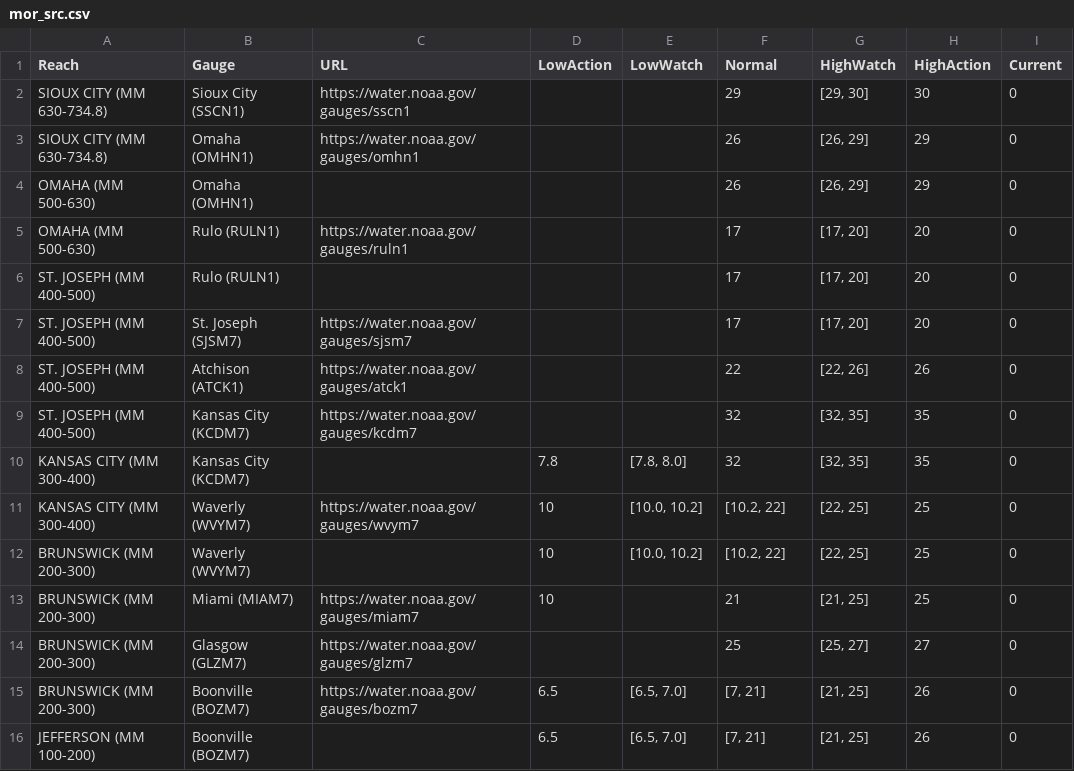
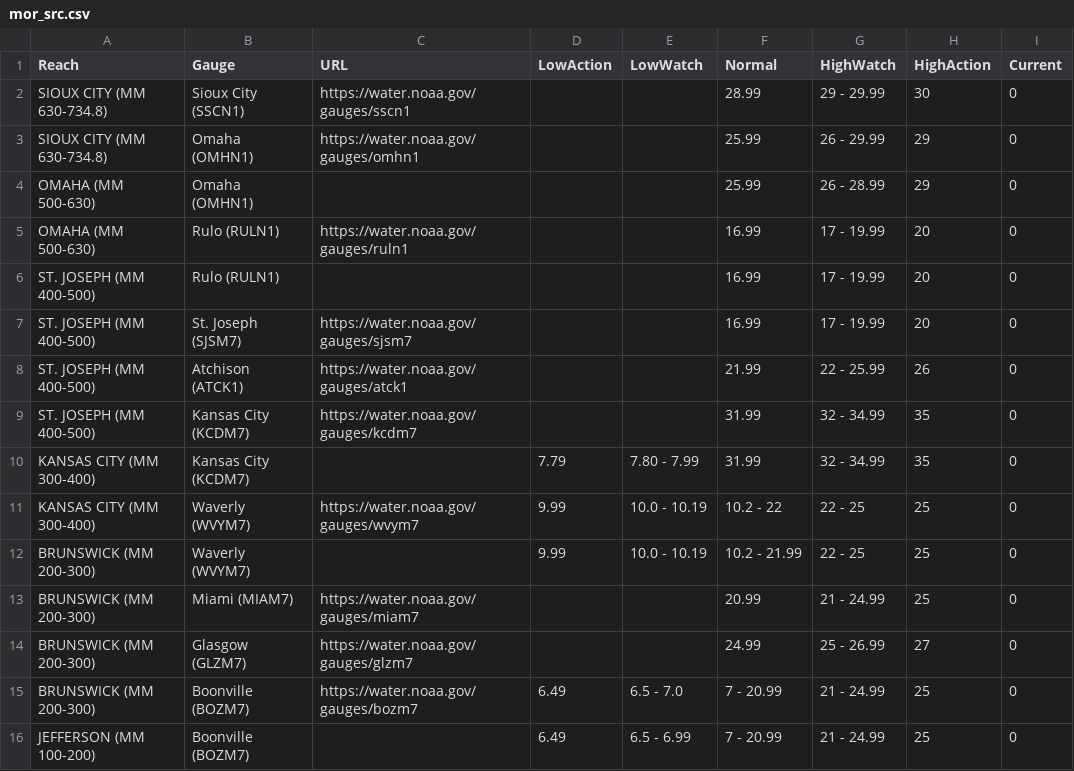
Before and after one commit to ianmtudor/NOAA-River-Report, a CSV file: mor_src.csv, drawn as a sheet; only a part is shown; the diff covers the shown part only.

Commit message:
color highlighting columns and updated csv

```diff
--- a/mor_src.csv
+++ b/mor_src.csv
@@ -1,16 +1,16 @@
 Reach,Gauge,URL,LowAction,LowWatch,Normal,HighWatch,HighAction,Current
-SIOUX CITY (MM 630-734.8),Sioux City (SSCN1),https://water.noaa.gov/gauges/sscn1,,,29,"[29, 30]",30,0
-SIOUX CITY (MM 630-734.8),Omaha (OMHN1),https://water.noaa.gov/gauges/omhn1,,,26,"[26, 29]",29,0
-OMAHA (MM 500-630),Omaha (OMHN1),,,,26,"[26, 29]",29,0
-OMAHA (MM 500-630),Rulo (RULN1),https://water.noaa.gov/gauges/ruln1,,,17,"[17, 20]",20,0
-ST. JOSEPH (MM 400-500),Rulo (RULN1),,,,17,"[17, 20]",20,0
-ST. JOSEPH (MM 400-500),St. Joseph (SJSM7),https://water.noaa.gov/gauges/sjsm7,,,17,"[17, 20]",20,0
-ST. JOSEPH (MM 400-500),Atchison (ATCK1),https://water.noaa.gov/gauges/atck1,,,22,"[22, 26]",26,0
-ST. JOSEPH (MM 400-500),Kansas City (KCDM7),https://water.noaa.gov/gauges/kcdm7,,,32,"[32, 35]",35,0
-KANSAS CITY (MM 300-400),Kansas City (KCDM7),,7.8,"[7.8, 8.0]",32,"[32, 35]",35,0
-KANSAS CITY (MM 300-400),Waverly (WVYM7),https://water.noaa.gov/gauges/wvym7,10,"[10.0, 10.2]","[10.2, 22]","[22, 25]",25,0
-BRUNSWICK (MM 200-300),Waverly (WVYM7),,10,"[10.0, 10.2]","[10.2, 22]","[22, 25]",25,0
-BRUNSWICK (MM 200-300),Miami (MIAM7),https://water.noaa.gov/gauges/miam7,10,,21,"[21, 25]",25,0
-BRUNSWICK (MM 200-300),Glasgow (GLZM7),https://water.noaa.gov/gauges/glzm7,,,25,"[25, 27]",27,0
-BRUNSWICK (MM 200-300),Boonville (BOZM7),https://water.noaa.gov/gauges/bozm7,6.5,"[6.5, 7.0]","[7, 21]","[21, 25]",26,0
-JEFFERSON (MM 100-200),Boonville (BOZM7),,6.5,"[6.5, 7.0]","[7, 21]","[21, 25]",26,0
+SIOUX CITY (MM 630-734.8),Sioux City (SSCN1),https://water.noaa.gov/gauges/sscn1,,,28.99,"29 - 29.99",30,0
+SIOUX CITY (MM 630-734.8),Omaha (OMHN1),https://water.noaa.gov/gauges/omhn1,,,25.99,"26 - 29.99",29,0
+OMAHA (MM 500-630),Omaha (OMHN1),,,,25.99,"26 - 28.99",29,0
+OMAHA (MM 500-630),Rulo (RULN1),https://water.noaa.gov/gauges/ruln1,,,16.99,"17 - 19.99",20,0
+ST. JOSEPH (MM 400-500),Rulo (RULN1),,,,16.99,"17 - 19.99",20,0
+ST. JOSEPH (MM 400-500),St. Joseph (SJSM7),https://water.noaa.gov/gauges/sjsm7,,,16.99,"17 - 19.99",20,0
+ST. JOSEPH (MM 400-500),Atchison (ATCK1),https://water.noaa.gov/gauges/atck1,,,21.99,"22 - 25.99",26,0
+ST. JOSEPH (MM 400-500),Kansas City (KCDM7),https://water.noaa.gov/gauges/kcdm7,,,31.99,"32 - 34.99",35,0
+KANSAS CITY (MM 300-400),Kansas City (KCDM7),,7.79,"7.80 - 7.99",31.99,"32 - 34.99",35,0
+KANSAS CITY (MM 300-400),Waverly (WVYM7),https://water.noaa.gov/gauges/wvym7,9.99,"10.0 - 10.19","10.2 - 22","22 - 25",25,0
+BRUNSWICK (MM 200-300),Waverly (WVYM7),,9.99,"10.0 - 10.19","10.2 - 21.99","22 - 25",25,0
+BRUNSWICK (MM 200-300),Miami (MIAM7),https://water.noaa.gov/gauges/miam7,,,20.99,"21 - 24.99",25,0
+BRUNSWICK (MM 200-300),Glasgow (GLZM7),https://water.noaa.gov/gauges/glzm7,,,24.99,"25 - 26.99",27,0
+BRUNSWICK (MM 200-300),Boonville (BOZM7),https://water.noaa.gov/gauges/bozm7,6.49,"6.5 - 7.0","7 - 20.99","21 - 24.99",25,0
+JEFFERSON (MM 100-200),Boonville (BOZM7),,6.49,"6.5 - 6.99","7 - 20.99","21 - 24.99",25,0
```
Also changed, not shown: 1 added row, 1 removed row and 13 edited cells elsewhere in this file, 3 other files.
